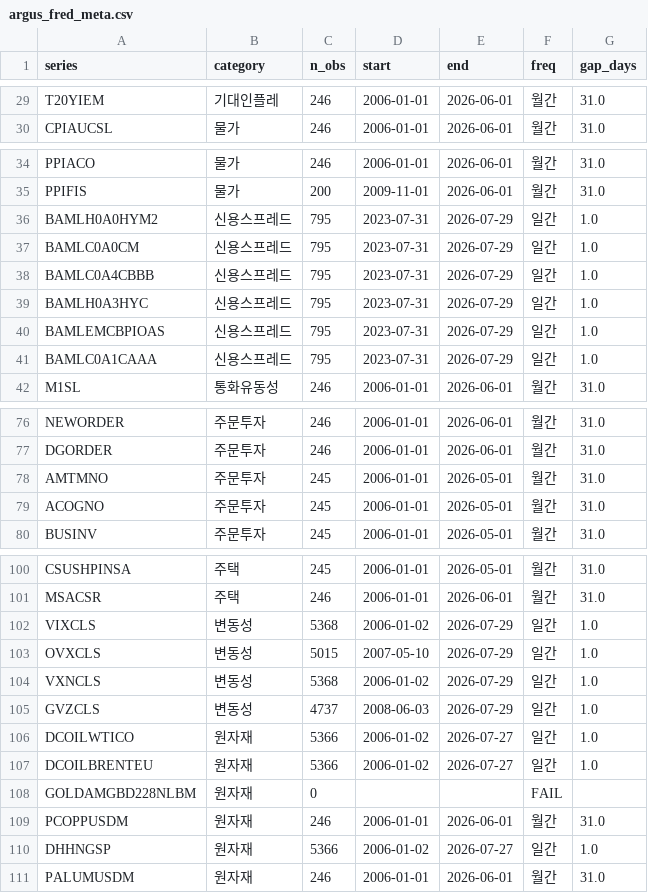
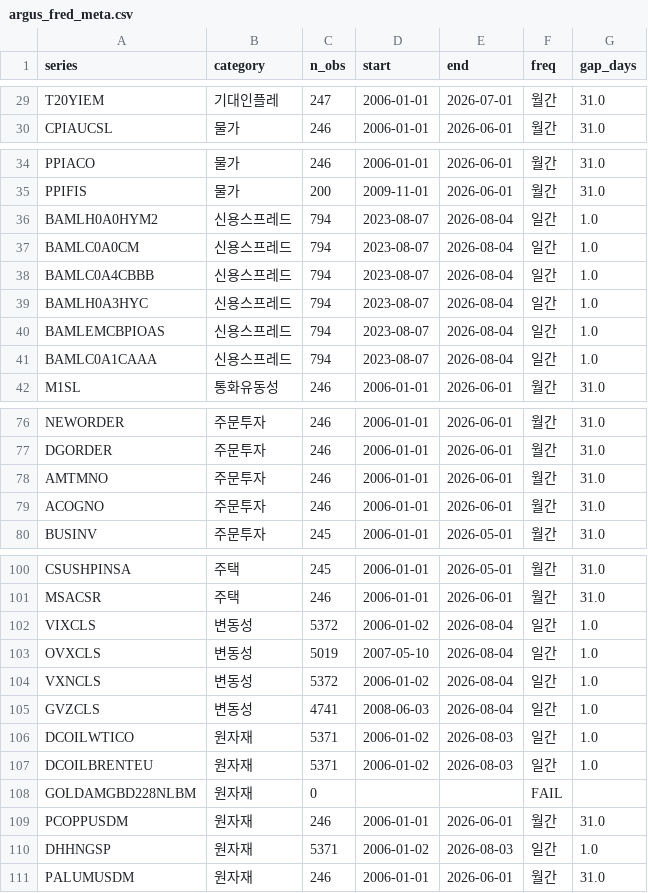
Before and after one commit to daifulee/argus-public-data, a CSV file: argus_fred_meta.csv, drawn as a sheet; only a part is shown, gaps mark what is left out; the diff covers the shown part only; the diff names each change by its address in the sheet, - before the commit and + after, or states it on an @@ line.

```diff
--- a/argus_fred_meta.csv
+++ b/argus_fred_meta.csv
-C29 (n_obs): 246
+C29 (n_obs): 247
-E29 (end): 2026-06-01
+E29 (end): 2026-07-01
-C36:C41 (n_obs): 795
+C36:C41 (n_obs): 794
-D36:D41 (start): 2023-07-31
+D36:D41 (start): 2023-08-07
-E36:E41 (end): 2026-07-29
+E36:E41 (end): 2026-08-04
-C78:C79 (n_obs): 245
+C78:C79 (n_obs): 246
-E78:E79 (end): 2026-05-01
+E78:E79 (end): 2026-06-01
-C102 (n_obs): 5368
+C102 (n_obs): 5372
-E102:E105 (end): 2026-07-29
+E102:E105 (end): 2026-08-04
-C103 (n_obs): 5015
+C103 (n_obs): 5019
-C104 (n_obs): 5368
+C104 (n_obs): 5372
-C105 (n_obs): 4737
+C105 (n_obs): 4741
-C106:C107 (n_obs): 5366
+C106:C107 (n_obs): 5371
-E106:E107 (end): 2026-07-27
+E106:E107 (end): 2026-08-03
-C110 (n_obs): 5366
+C110 (n_obs): 5371
-E110 (end): 2026-07-27
+E110 (end): 2026-08-03
```
Also changed, not shown: 98 edited cells elsewhere in this file, 1 other file.
